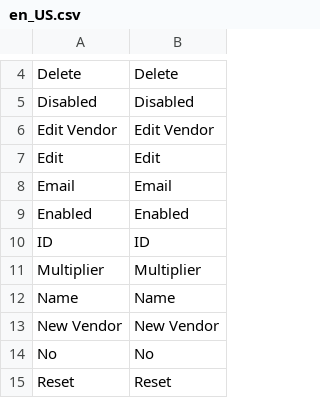
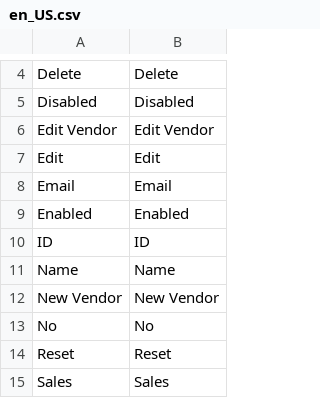
Before and after one commit to mageinn/Mageinn_Dropship, a CSV file: i18n/en_US.csv, drawn as a sheet; only a part is shown, gaps mark what is left out; the shorter side is filled out with more unchanged rows.

Commit message:
[refactor]removed multiplier field

```diff
--- a/i18n/en_US.csv
+++ b/i18n/en_US.csv
@@ -10,3 +10,2 @@
 "ID","ID"
-"Multiplier","Multiplier"
 "Name","Name"
```
Also changed, not shown: 4 other files.
